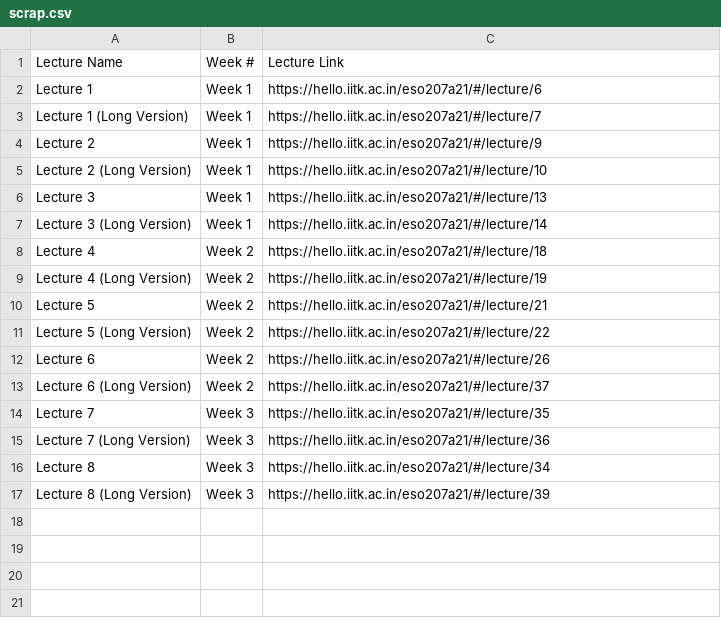
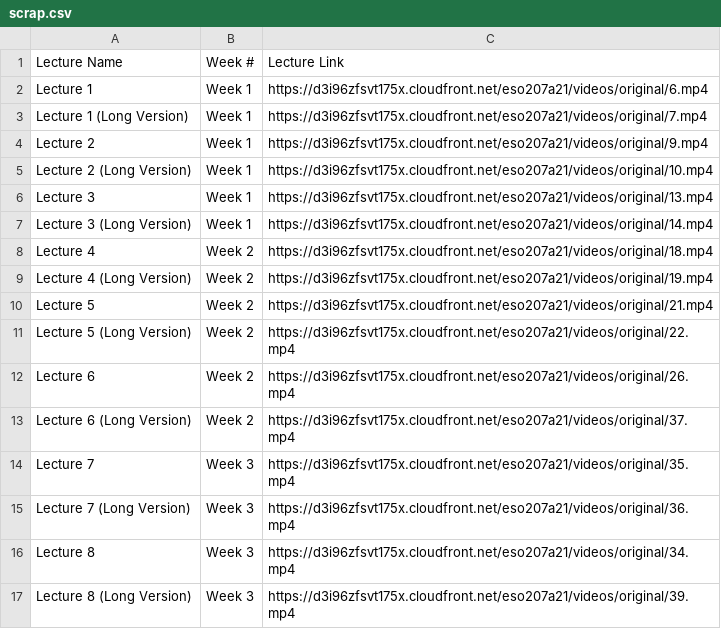
Before and after one commit to Enkryp/Mookit-Scrapper-, a CSV file: scrap.csv, drawn as a sheet.

```diff
--- a/scrap.csv
+++ b/scrap.csv
@@ -1,17 +1,17 @@
 Lecture Name,Week #,Lecture Link
-Lecture 1,Week 1,https://hello.iitk.ac.in/eso207a21/#/lecture/6
-Lecture 1 (Long Version),Week 1,https://hello.iitk.ac.in/eso207a21/#/lecture/7
-Lecture 2,Week 1,https://hello.iitk.ac.in/eso207a21/#/lecture/9
-Lecture 2 (Long Version),Week 1,https://hello.iitk.ac.in/eso207a21/#/lecture/10
-Lecture 3,Week 1,https://hello.iitk.ac.in/eso207a21/#/lecture/13
-Lecture 3 (Long Version),Week 1,https://hello.iitk.ac.in/eso207a21/#/lecture/14
-Lecture 4,Week 2,https://hello.iitk.ac.in/eso207a21/#/lecture/18
-Lecture 4 (Long Version),Week 2,https://hello.iitk.ac.in/eso207a21/#/lecture/19
-Lecture 5,Week 2,https://hello.iitk.ac.in/eso207a21/#/lecture/21
-Lecture 5 (Long Version),Week 2,https://hello.iitk.ac.in/eso207a21/#/lecture/22
-Lecture 6,Week 2,https://hello.iitk.ac.in/eso207a21/#/lecture/26
-Lecture 6 (Long Version),Week 2,https://hello.iitk.ac.in/eso207a21/#/lecture/37
-Lecture 7,Week 3,https://hello.iitk.ac.in/eso207a21/#/lecture/35
-Lecture 7 (Long Version),Week 3,https://hello.iitk.ac.in/eso207a21/#/lecture/36
-Lecture 8,Week 3,https://hello.iitk.ac.in/eso207a21/#/lecture/34
-Lecture 8 (Long Version),Week 3,https://hello.iitk.ac.in/eso207a21/#/lecture/39
+Lecture 1,Week 1,https://d3i96zfsvt175x.cloudfront.net/eso207a21/videos/original/6.mp4
+Lecture 1 (Long Version),Week 1,https://d3i96zfsvt175x.cloudfront.net/eso207a21/videos/original/7.mp4
+Lecture 2,Week 1,https://d3i96zfsvt175x.cloudfront.net/eso207a21/videos/original/9.mp4
+Lecture 2 (Long Version),Week 1,https://d3i96zfsvt175x.cloudfront.net/eso207a21/videos/original/10.mp4
+Lecture 3,Week 1,https://d3i96zfsvt175x.cloudfront.net/eso207a21/videos/original/13.mp4
+Lecture 3 (Long Version),Week 1,https://d3i96zfsvt175x.cloudfront.net/eso207a21/videos/original/14.mp4
+Lecture 4,Week 2,https://d3i96zfsvt175x.cloudfront.net/eso207a21/videos/original/18.mp4
+Lecture 4 (Long Version),Week 2,https://d3i96zfsvt175x.cloudfront.net/eso207a21/videos/original/19.mp4
+Lecture 5,Week 2,https://d3i96zfsvt175x.cloudfront.net/eso207a21/videos/original/21.mp4
+Lecture 5 (Long Version),Week 2,https://d3i96zfsvt175x.cloudfront.net/eso207a21/videos/original/22.mp4
+Lecture 6,Week 2,https://d3i96zfsvt175x.cloudfront.net/eso207a21/videos/original/26.mp4
+Lecture 6 (Long Version),Week 2,https://d3i96zfsvt175x.cloudfront.net/eso207a21/videos/original/37.mp4
+Lecture 7,Week 3,https://d3i96zfsvt175x.cloudfront.net/eso207a21/videos/original/35.mp4
+Lecture 7 (Long Version),Week 3,https://d3i96zfsvt175x.cloudfront.net/eso207a21/videos/original/36.mp4
+Lecture 8,Week 3,https://d3i96zfsvt175x.cloudfront.net/eso207a21/videos/original/34.mp4
+Lecture 8 (Long Version),Week 3,https://d3i96zfsvt175x.cloudfront.net/eso207a21/videos/original/39.mp4
```
Also changed, not shown: 1 other file.
